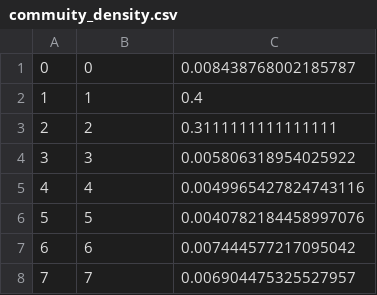
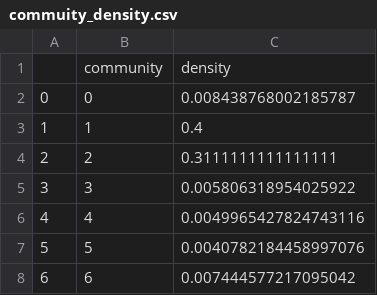
Before and after one commit to Karan14-11/linear_visualization, a CSV file: temp_data_1/commuity_density.csv, drawn as a sheet; only a part is shown; the shorter side is filled out with more unchanged rows.

```diff
--- a/temp_data_1/commuity_density.csv
+++ b/temp_data_1/commuity_density.csv
@@ -1 +1,2 @@
+,community,density
 0,0,0.008438768002185787
```
Also changed, not shown: 1 other file.
